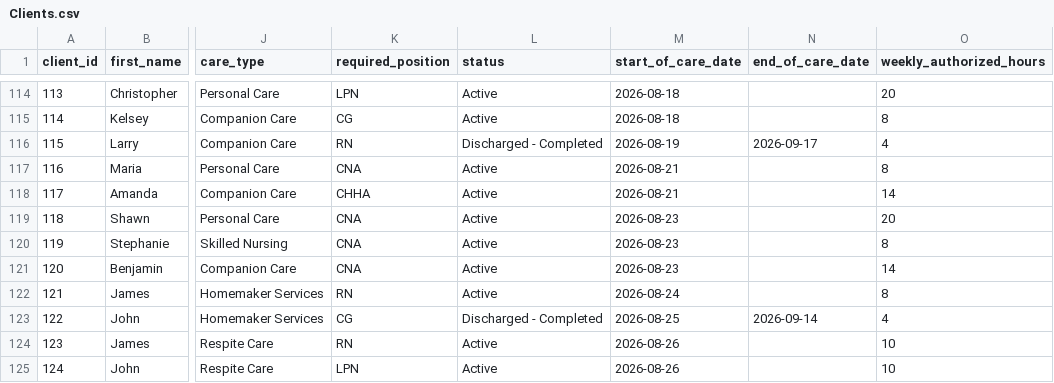
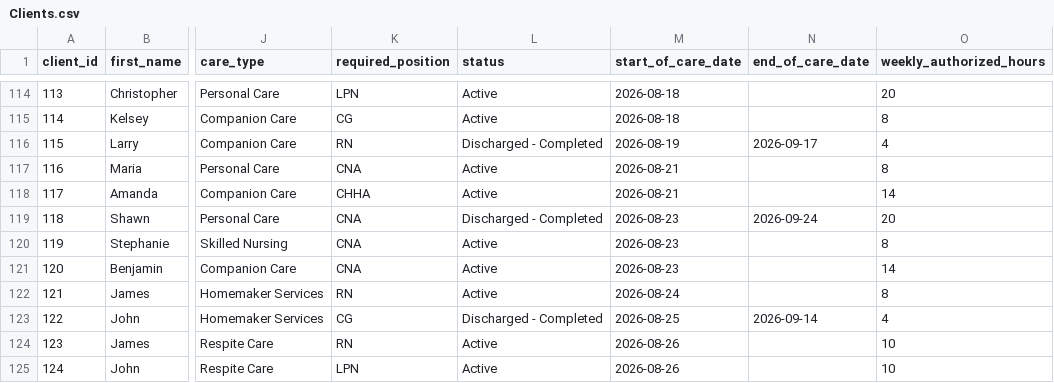
Before and after one commit to uzairnauman/Work_Opportunity_Tax_Credit, a CSV file: Datasets/Clients.csv, drawn as a sheet; only a part is shown, gaps mark what is left out; the diff names each change by its address in the sheet, - before the commit and + after, or states it on an @@ line.

```diff
--- a/Datasets/Clients.csv
+++ b/Datasets/Clients.csv
-L119 (status): Active
+L119 (status): Discharged - Completed
-N119 (end_of_care_date): (empty)
+N119 (end_of_care_date): 2026-09-24
```
Also changed, not shown: 1 other file.
